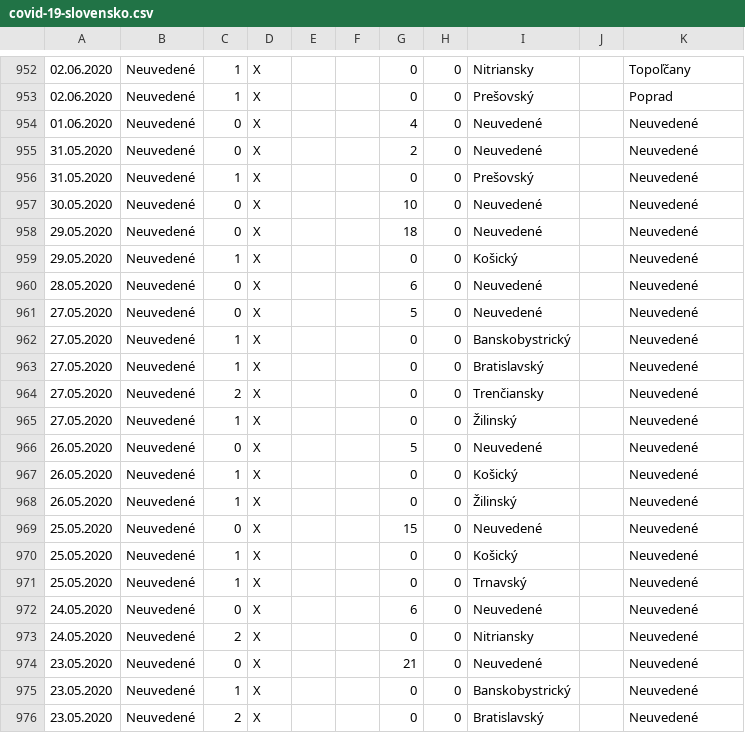
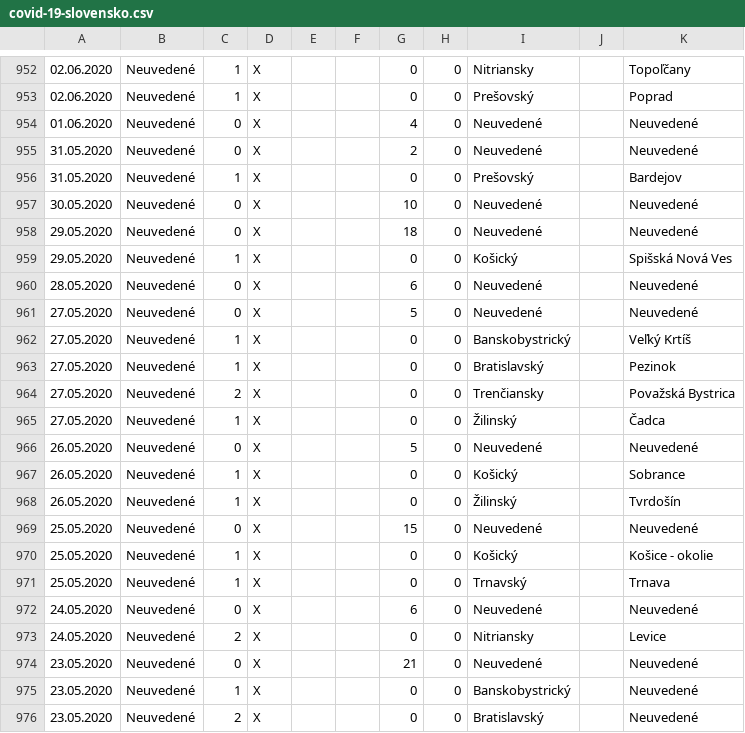
Before and after one commit to radoondas/covid-19-slovakia, a CSV file: data/covid-19-slovensko.csv, drawn as a sheet; only a part is shown, gaps mark what is left out.

Commit message:
Adds District level of granular data for: 31.05, 29.05, 27.05, 26.05, 25.05, 24.05

```diff
--- a/data/covid-19-slovensko.csv
+++ b/data/covid-19-slovensko.csv
@@ -955,20 +955,20 @@
 31.05.2020;Neuvedené;0;X;;;2;0;Neuvedené;;Neuvedené
-31.05.2020;Neuvedené;1;X;;;0;0;Prešovský;;Neuvedené
+31.05.2020;Neuvedené;1;X;;;0;0;Prešovský;;Bardejov
 30.05.2020;Neuvedené;0;X;;;10;0;Neuvedené;;Neuvedené
 29.05.2020;Neuvedené;0;X;;;18;0;Neuvedené;;Neuvedené
-29.05.2020;Neuvedené;1;X;;;0;0;Košický;;Neuvedené
+29.05.2020;Neuvedené;1;X;;;0;0;Košický;;Spišská Nová Ves
 28.05.2020;Neuvedené;0;X;;;6;0;Neuvedené;;Neuvedené
 27.05.2020;Neuvedené;0;X;;;5;0;Neuvedené;;Neuvedené
-27.05.2020;Neuvedené;1;X;;;0;0;Banskobystrický;;Neuvedené
-27.05.2020;Neuvedené;1;X;;;0;0;Bratislavský;;Neuvedené
-27.05.2020;Neuvedené;2;X;;;0;0;Trenčiansky;;Neuvedené
-27.05.2020;Neuvedené;1;X;;;0;0;Žilinský;;Neuvedené
+27.05.2020;Neuvedené;1;X;;;0;0;Banskobystrický;;Veľký Krtíš
+27.05.2020;Neuvedené;1;X;;;0;0;Bratislavský;;Pezinok
+27.05.2020;Neuvedené;2;X;;;0;0;Trenčiansky;;Považská Bystrica
+27.05.2020;Neuvedené;1;X;;;0;0;Žilinský;;Čadca
 26.05.2020;Neuvedené;0;X;;;5;0;Neuvedené;;Neuvedené
-26.05.2020;Neuvedené;1;X;;;0;0;Košický;;Neuvedené
-26.05.2020;Neuvedené;1;X;;;0;0;Žilinský;;Neuvedené
+26.05.2020;Neuvedené;1;X;;;0;0;Košický;;Sobrance
+26.05.2020;Neuvedené;1;X;;;0;0;Žilinský;;Tvrdošín
 25.05.2020;Neuvedené;0;X;;;15;0;Neuvedené;;Neuvedené
-25.05.2020;Neuvedené;1;X;;;0;0;Košický;;Neuvedené
-25.05.2020;Neuvedené;1;X;;;0;0;Trnavský;;Neuvedené
+25.05.2020;Neuvedené;1;X;;;0;0;Košický;;Košice - okolie
+25.05.2020;Neuvedené;1;X;;;0;0;Trnavský;;Trnava
 24.05.2020;Neuvedené;0;X;;;6;0;Neuvedené;;Neuvedené
-24.05.2020;Neuvedené;2;X;;;0;0;Nitriansky;;Neuvedené
+24.05.2020;Neuvedené;2;X;;;0;0;Nitriansky;;Levice
 23.05.2020;Neuvedené;0;X;;;21;0;Neuvedené;;Neuvedené
```
Also changed, not shown: 1 other file.
